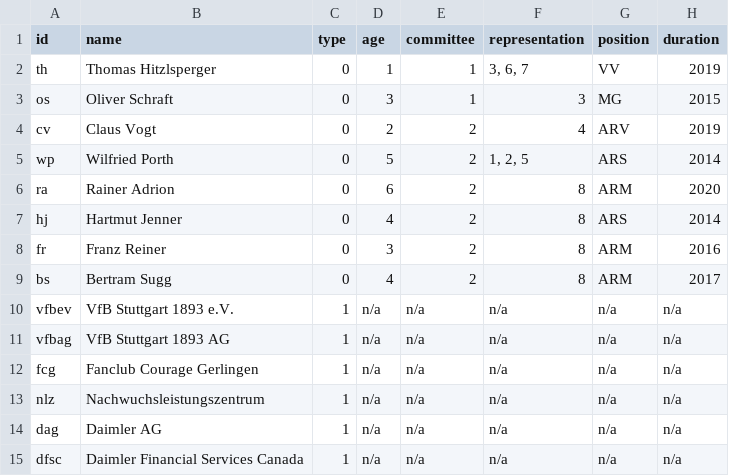
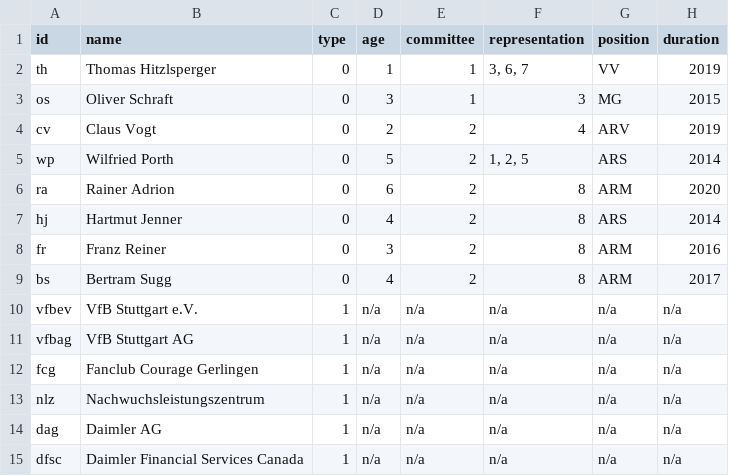
Before and after one commit to al122hdms/VfB, a CSV file: VfB - Nodelist.csv, drawn as a sheet; only a part is shown.

Commit message:
Add files via upload

```diff
--- a/VfB - Nodelist.csv
+++ b/VfB - Nodelist.csv
@@ -9,4 +9,4 @@ fr,Franz Reiner,0,3,2,8,ARM,2016
 bs,Bertram Sugg,0,4,2,8,ARM,2017
-vfbev,VfB Stuttgart 1893 e.V.,1,n/a,n/a,n/a,n/a,n/a
-vfbag,VfB Stuttgart 1893 AG,1,n/a,n/a,n/a,n/a,n/a
+vfbev,VfB Stuttgart e.V.,1,n/a,n/a,n/a,n/a,n/a
+vfbag,VfB Stuttgart AG,1,n/a,n/a,n/a,n/a,n/a
 fcg,Fanclub Courage Gerlingen,1,n/a,n/a,n/a,n/a,n/a
```
